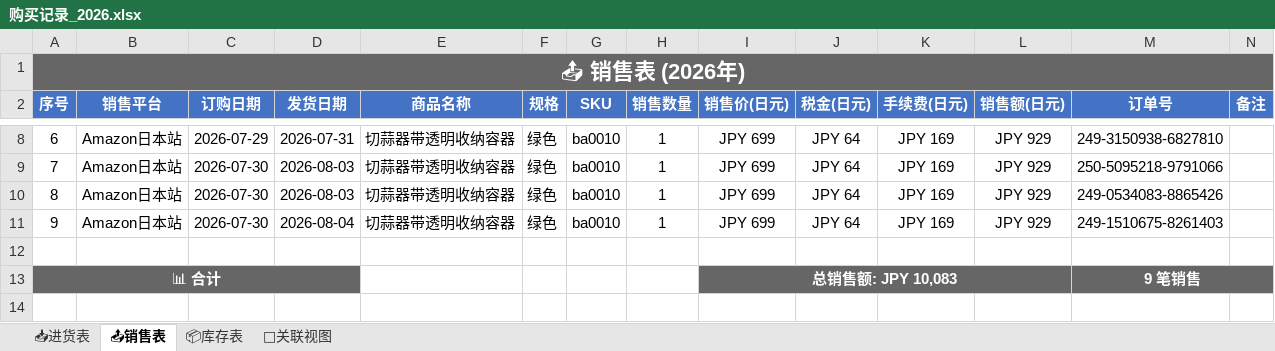
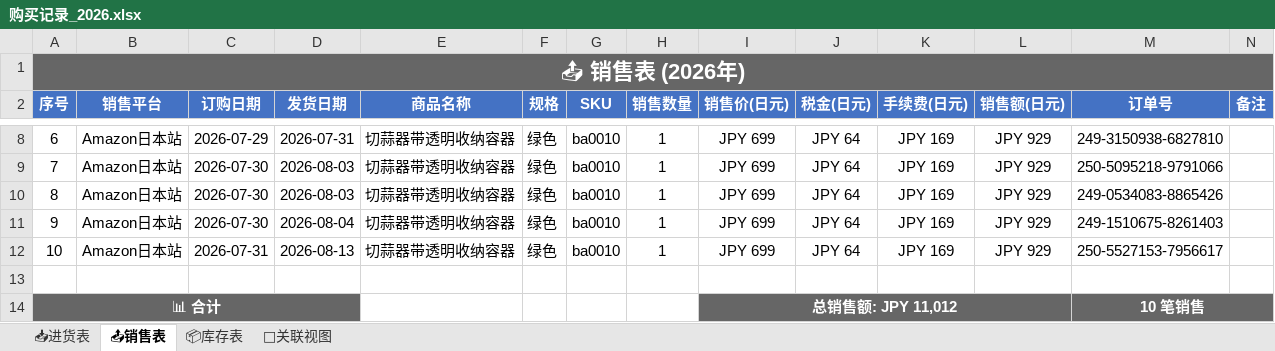
Before and after one commit to xiaoba1/amazon_record, an Excel workbook: 购买记录/归档表格/购买记录_2026.xlsx, sheet 📤销售表, drawn as a sheet; only a part is shown, gaps mark what is left out; values as stored, in another font and other column widths than the file's, no borders; removed rows and columns are numbered as before the commit, all else as after; the diff names each change by its address in the sheet, - before the commit and + after, or states it on an @@ line.

```diff
--- a/购买记录/归档表格/购买记录_2026.xlsx (sheet 📤销售表)
+++ b/购买记录/归档表格/购买记录_2026.xlsx (sheet 📤销售表)
+row 12: 10 | Amazon日本站 | 2026-07-31 | 2026-08-13 | 切蒜器带透明收纳容器 | 绿色 | ba0010 | 1 | JPY 699 | JPY 64 | JPY 169 | JPY 929 | 250-5527153-7956617
-row 13: 📊 合计 |  |  |  |  |  |  |  | 总销售额: JPY 10,083 |  |  |  | 9 笔销售
+row 14: 📊 合计 |  |  |  |  |  |  |  | 总销售额: JPY 11,012 |  |  |  | 10 笔销售
```
Also changed, not shown: sheet 📦库存表, sheet 🔗关联视图, 1 other file.
